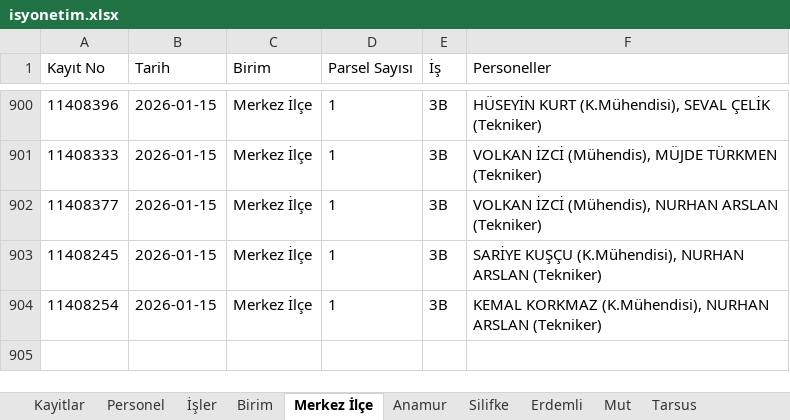
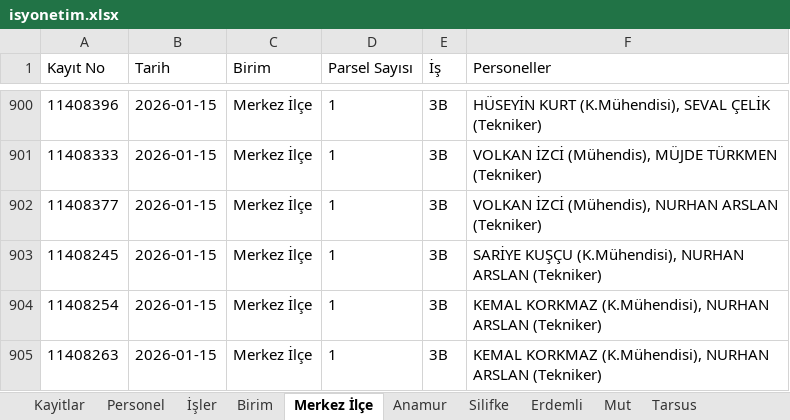
Before and after one commit to gokhangeo/isyonetim, an Excel workbook: isyonetim.xlsx, sheet Merkez İlçe, drawn as a sheet; only a part is shown, gaps mark what is left out; values as stored, in another font and other column widths than the file's, no borders; the diff names each change by its address in the sheet, - before the commit and + after, or states it on an @@ line.

Commit message:
[Kadastro App] Yeni kayıt eklendi: 11408263

```diff
--- a/isyonetim.xlsx (sheet Merkez İlçe)
+++ b/isyonetim.xlsx (sheet Merkez İlçe)
+row 905: 11408263 | 2026-01-15 | Merkez İlçe | 1 | 3B | KEMAL KORKMAZ (K.Mühendisi), NURHAN ARSLAN (Tekniker)
```
Also changed, not shown: sheet Kayitlar.
